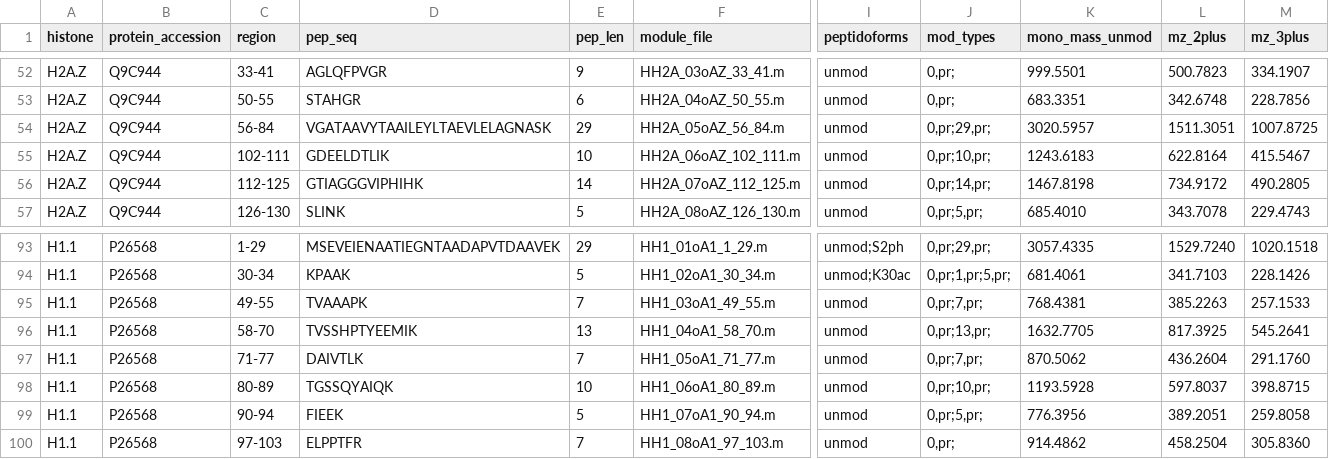
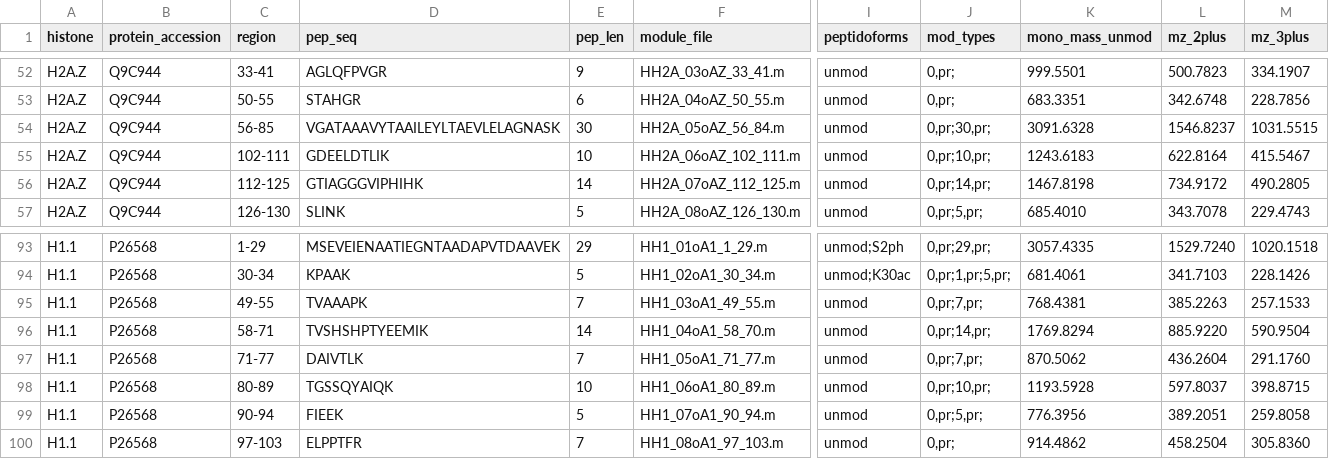
Before and after one commit to biopelayo/epiprofile-plants, a TSV file: bundles/AT/metadata/AT_NUCLEOSOME_MASTER_TABLE.tsv, drawn as a sheet; only a part is shown, gaps mark what is left out; the diff names each change by its address in the sheet, - before the commit and + after, or states it on an @@ line.

```diff
--- a/bundles/AT/metadata/AT_NUCLEOSOME_MASTER_TABLE.tsv
+++ b/bundles/AT/metadata/AT_NUCLEOSOME_MASTER_TABLE.tsv
-C54 (region): 56-84
+C54 (region): 56-85
-D54 (pep_seq): VGATAAVYTAAILEYLTAEVLELAGNASK
+D54 (pep_seq): VGATAAAVYTAAILEYLTAEVLELAGNASK
-E54 (pep_len): 29
+E54 (pep_len): 30
-J54 (mod_types): 0,pr;29,pr;
+J54 (mod_types): 0,pr;30,pr;
-K54 (mono_mass_unmod): 3020.5957
+K54 (mono_mass_unmod): 3091.6328
-L54 (mz_2plus): 1511.3051
+L54 (mz_2plus): 1546.8237
-M54 (mz_3plus): 1007.8725
+M54 (mz_3plus): 1031.5515
-C96 (region): 58-70
+C96 (region): 58-71
-D96 (pep_seq): TVSSHPTYEEMIK
+D96 (pep_seq): TVSHSHPTYEEMIK
-E96 (pep_len): 13
+E96 (pep_len): 14
-J96 (mod_types): 0,pr;13,pr;
+J96 (mod_types): 0,pr;14,pr;
-K96 (mono_mass_unmod): 1632.7705
+K96 (mono_mass_unmod): 1769.8294
-L96 (mz_2plus): 817.3925
+L96 (mz_2plus): 885.9220
-M96 (mz_3plus): 545.2641
+M96 (mz_3plus): 590.9504
```
Also changed, not shown: bundles/AT/metadata/audit_master.tsv, bundles/AT/metadata/plant_module_manifest.tsv, 19 other files.
